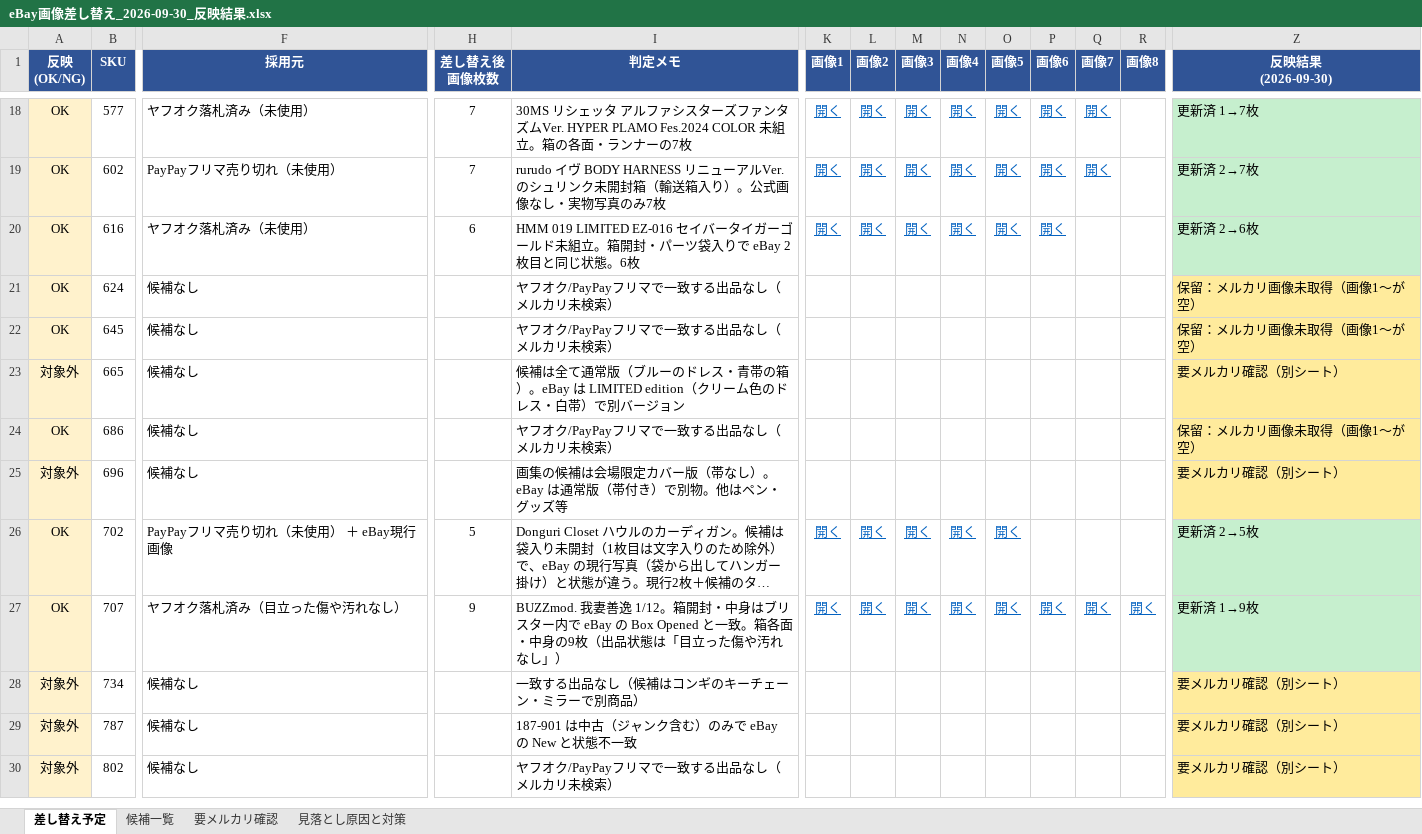
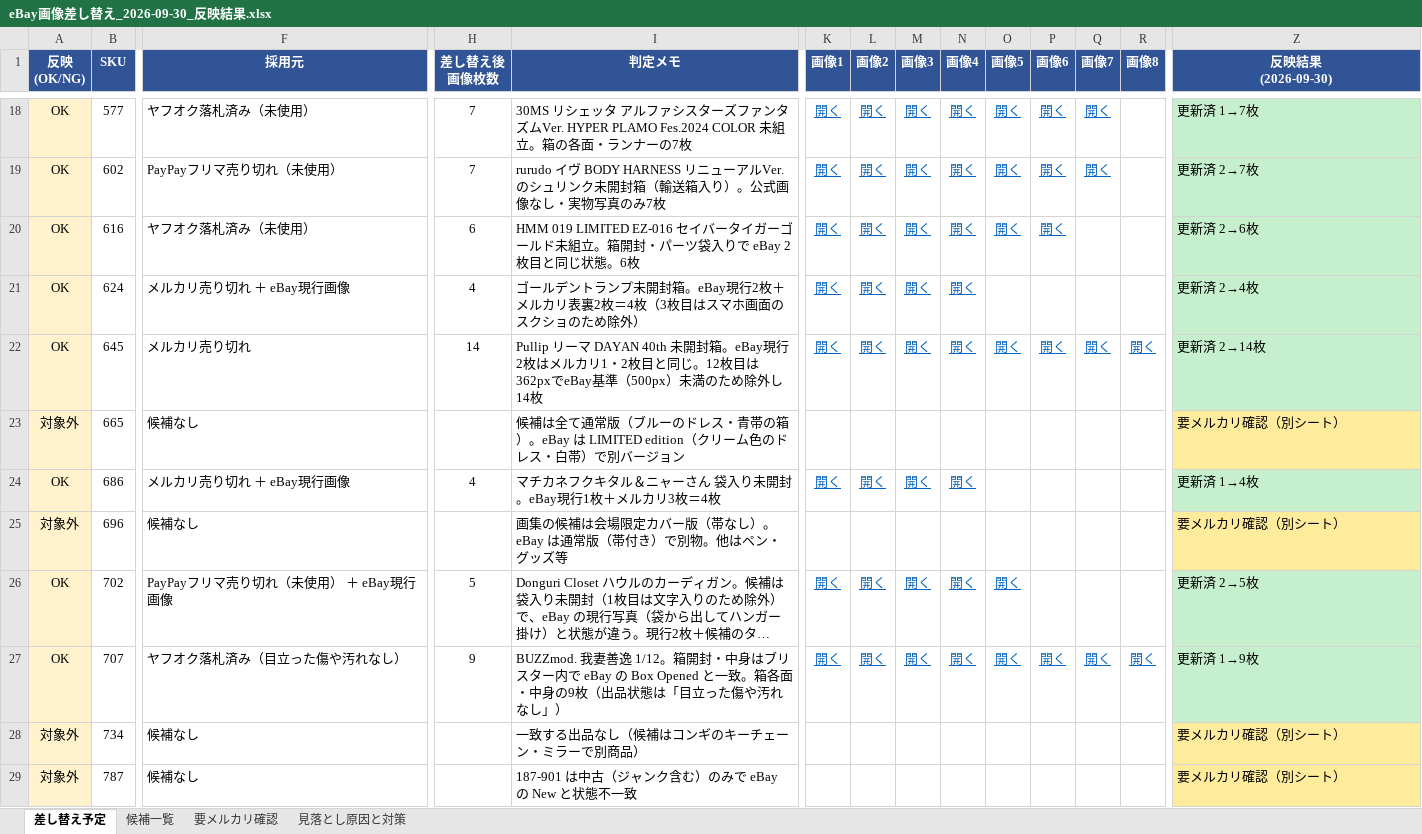
Before and after one commit to writerkaio-crypto/Reserch, an Excel workbook: 画像差し替え/eBay画像差し替え_2026-09-30_反映結果.xlsx, sheet 差し替え予定, drawn as a sheet; only a part is shown, gaps mark what is left out; the shorter side is filled out with more unchanged rows; long unchanged cells end in …; values as stored, in another font and other column widths than the file's, no borders; conditional formats not drawn; the diff covers the shown part only; the diff names each change by its address in the sheet, - before the commit and + after, or states it on an @@ line.

```diff
--- a/画像差し替え/eBay画像差し替え_2026-09-30_反映結果.xlsx (sheet 差し替え予定)
+++ b/画像差し替え/eBay画像差し替え_2026-09-30_反映結果.xlsx (sheet 差し替え予定)
-F21 (採用元): 候補なし
+F21 (採用元): メルカリ売り切れ ＋ eBay現行画像
-H21 (差し替え後 画像枚数): (empty)
+H21 (差し替え後 画像枚数): 4
-I21 (判定メモ): ヤフオク/PayPayフリマで一致する出品なし（メルカリ未検索）
+I21 (判定メモ): ゴールデントランプ未開封箱。eBay現行2枚＋メルカリ表裏2枚＝4枚（3枚目はスマホ画面のスクショのため除外）
-K21:K22 (画像1): (empty)
+K21:K22 (画像1): 開く
-L21:L22 (画像2): (empty)
+L21:L22 (画像2): 開く
-M21:M22 (画像3): (empty)
+M21:M22 (画像3): 開く
-N21:N22 (画像4): (empty)
+N21:N22 (画像4): 開く
-Z21 (反映結果 (2026-09-30)): 保留：メルカリ画像未取得（画像1〜が空）
+Z21 (反映結果 (2026-09-30)): 更新済 2→4枚
-Z21:Z22 fill: #FFEB9C
+Z21:Z22 fill: #C6EFCE
-F22 (採用元): 候補なし
+F22 (採用元): メルカリ売り切れ
-H22 (差し替え後 画像枚数): (empty)
+H22 (差し替え後 画像枚数): 14
-I22 (判定メモ): ヤフオク/PayPayフリマで一致する出品なし（メルカリ未検索）
+I22 (判定メモ): Pullip リーマ DAYAN 40th 未開封箱。eBay現行2枚はメルカリ1・2枚目と同じ。12枚目は362pxでeBay基準（500px）未満のため除外し14枚
-O22 (画像5): (empty)
+O22 (画像5): 開く
-P22 (画像6): (empty)
+P22 (画像6): 開く
-Q22 (画像7): (empty)
+Q22 (画像7): 開く
-R22 (画像8): (empty)
+R22 (画像8): 開く
-Z22 (反映結果 (2026-09-30)): 保留：メルカリ画像未取得（画像1〜が空）
+Z22 (反映結果 (2026-09-30)): 更新済 2→14枚
-F24 (採用元): 候補なし
+F24 (採用元): メルカリ売り切れ ＋ eBay現行画像
-H24 (差し替え後 画像枚数): (empty)
+H24 (差し替え後 画像枚数): 4
-I24 (判定メモ): ヤフオク/PayPayフリマで一致する出品なし（メルカリ未検索）
+I24 (判定メモ): マチカネフクキタル＆ニャーさん 袋入り未開封。eBay現行1枚＋メルカリ3枚＝4枚
-K24 (画像1): (empty)
+K24 (画像1): 開く
-L24 (画像2): (empty)
+L24 (画像2): 開く
-M24 (画像3): (empty)
+M24 (画像3): 開く
-N24 (画像4): (empty)
+N24 (画像4): 開く
-Z24 (反映結果 (2026-09-30)): 保留：メルカリ画像未取得（画像1〜が空）
+Z24 (反映結果 (2026-09-30)): 更新済 1→4枚
-Z24 fill: #FFEB9C
+Z24 fill: #C6EFCE
```
Also changed, not shown: 33 edited cells and cell formats elsewhere in this sheet, sheet 見落とし原因と対策, 2 other files.
